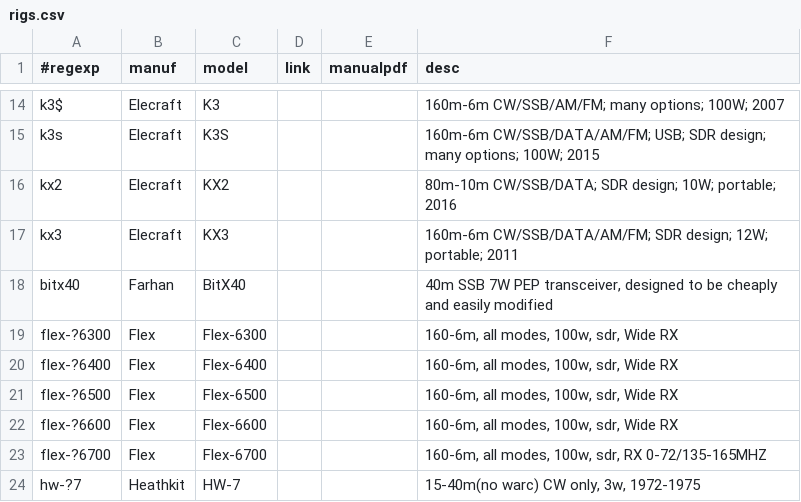
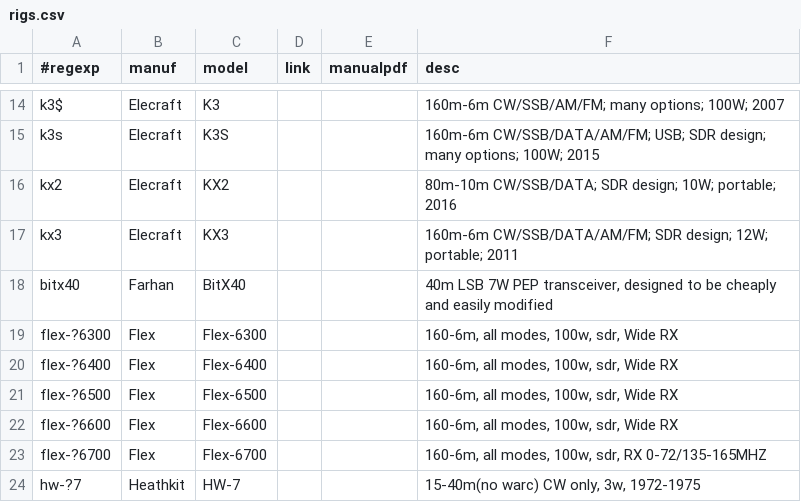
Before and after one commit to molo1134/rigs, a CSV file: rigs.csv, drawn as a sheet; only a part is shown, gaps mark what is left out.

Commit message:
specify that BitX40 is LSB

```diff
--- a/rigs.csv
+++ b/rigs.csv
@@ -17,3 +17,3 @@ kx2,Elecraft,KX2,,,"80m-10m CW/SSB/DATA; SDR design; 10W; portable; 2016"
 kx3,Elecraft,KX3,,,"160m-6m CW/SSB/DATA/AM/FM; SDR design; 12W; portable; 2011"
-bitx40,Farhan,BitX40,,,"40m SSB 7W PEP transceiver, designed to be cheaply and easily modified"
+bitx40,Farhan,BitX40,,,"40m LSB 7W PEP transceiver, designed to be cheaply and easily modified"
 flex-?6300,Flex,Flex-6300,,,"160-6m, all modes, 100w, sdr, Wide RX"
```
